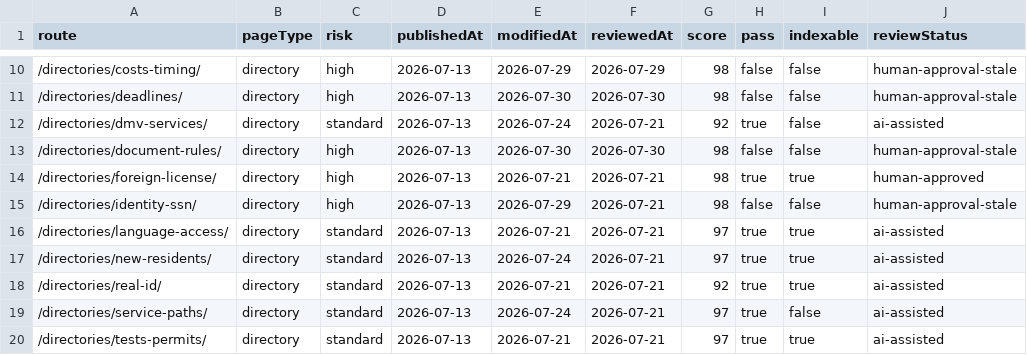
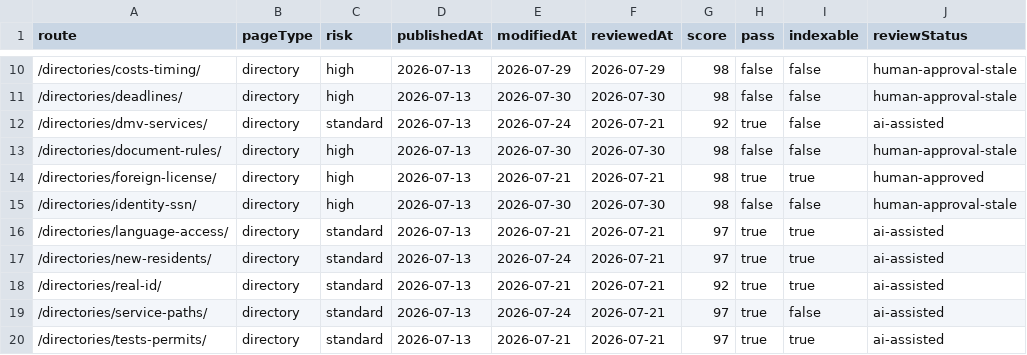
Before and after one commit to asiisdfi/dmvcn, a CSV file: reports/eeat-inventory.csv, drawn as a sheet; only a part is shown, gaps mark what is left out; the diff names each change by its address in the sheet, - before the commit and + after, or states it on an @@ line.

```diff
--- a/reports/eeat-inventory.csv
+++ b/reports/eeat-inventory.csv
-E15 (modifiedAt): 2026-07-29
+E15 (modifiedAt): 2026-07-30
-F15 (reviewedAt): 2026-07-21
+F15 (reviewedAt): 2026-07-30
```
Also changed, not shown: 14 other files.
